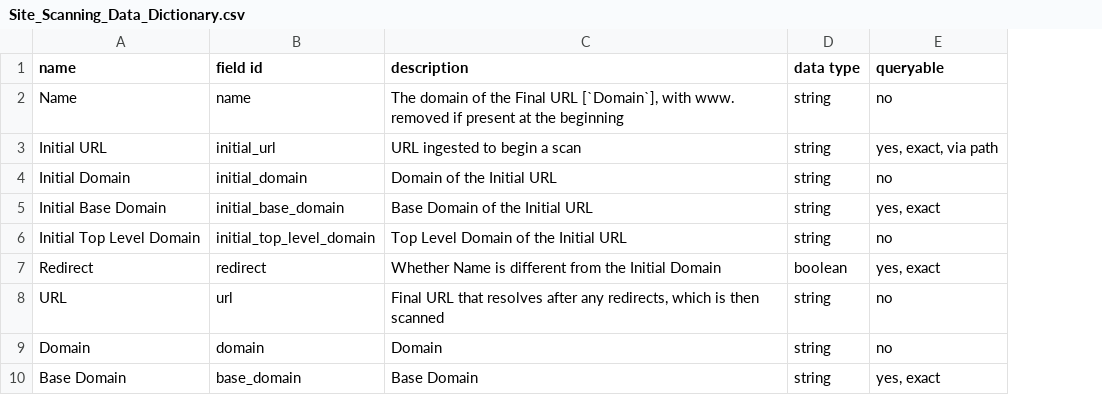
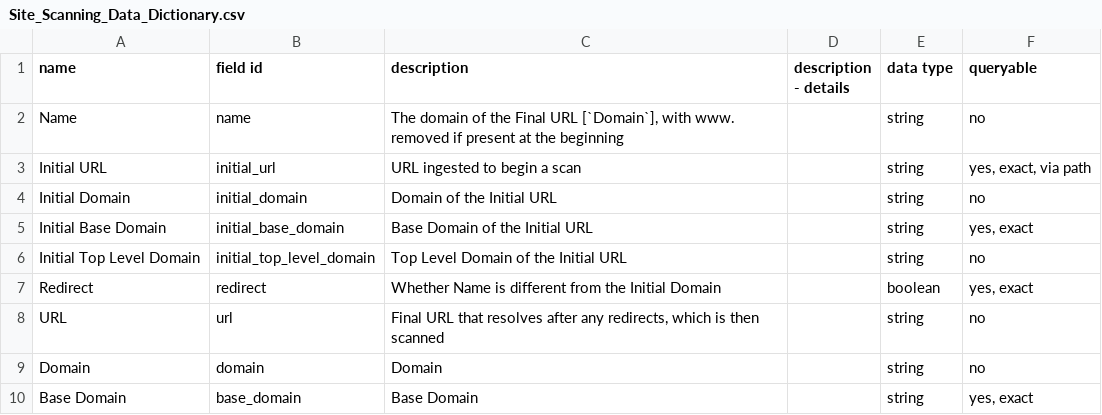
Before and after one commit to GSA/site-scanning-documentation, a CSV file: data/Site_Scanning_Data_Dictionary.csv, drawn as a sheet; only a part is shown; the diff names each change by its address in the sheet, - before the commit and + after, or states it on an @@ line.

Commit message:
Clean up descriptions in Site Scanning Data Dictionary
Removed descriptions for various fields in the Site Scanning Data Dictionary CSV file.

```diff
--- a/data/Site_Scanning_Data_Dictionary.csv
+++ b/data/Site_Scanning_Data_Dictionary.csv
+column D (description - details), empty
```
